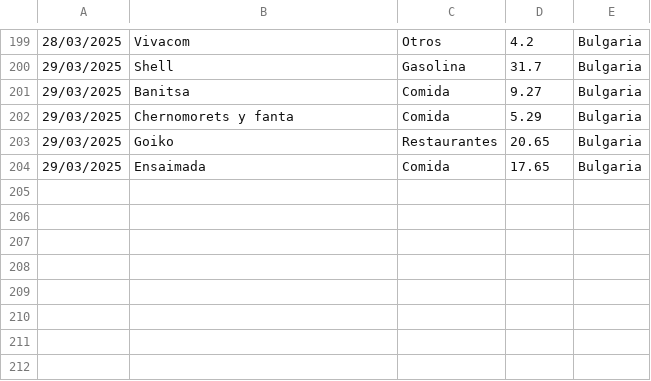
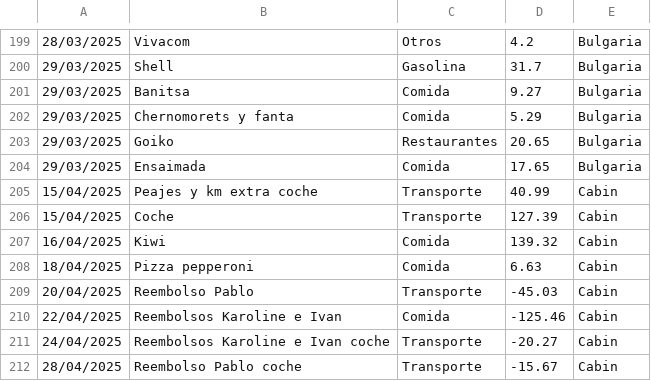
Before and after one commit to IAmTheMister/gastosKivy, a CSV file: admin/viajes_admin.csv, drawn as a sheet; only a part is shown, gaps mark what is left out; the diff names each change by its address in the sheet, - before the commit and + after, or states it on an @@ line.

```diff
--- a/admin/viajes_admin.csv
+++ b/admin/viajes_admin.csv
+row 205: 15/04/2025 | Peajes y km extra coche | Transporte | 40.99 | Cabin
+row 206: 15/04/2025 | Coche | Transporte | 127.39 | Cabin
+row 207: 16/04/2025 | Kiwi | Comida | 139.32 | Cabin
+row 208: 18/04/2025 | Pizza pepperoni | Comida | 6.63 | Cabin
+row 209: 20/04/2025 | Reembolso Pablo | Transporte | -45.03 | Cabin
+row 210: 22/04/2025 | Reembolsos Karoline e Ivan | Comida | -125.46 | Cabin
+row 211: 24/04/2025 | Reembolsos Karoline e Ivan coche | Transporte | -20.27 | Cabin
+row 212: 28/04/2025 | Reembolso Pablo coche | Transporte | -15.67 | Cabin
```
Also changed, not shown: admin/gastos_admin.csv, admin/ingresos_admin.csv.
